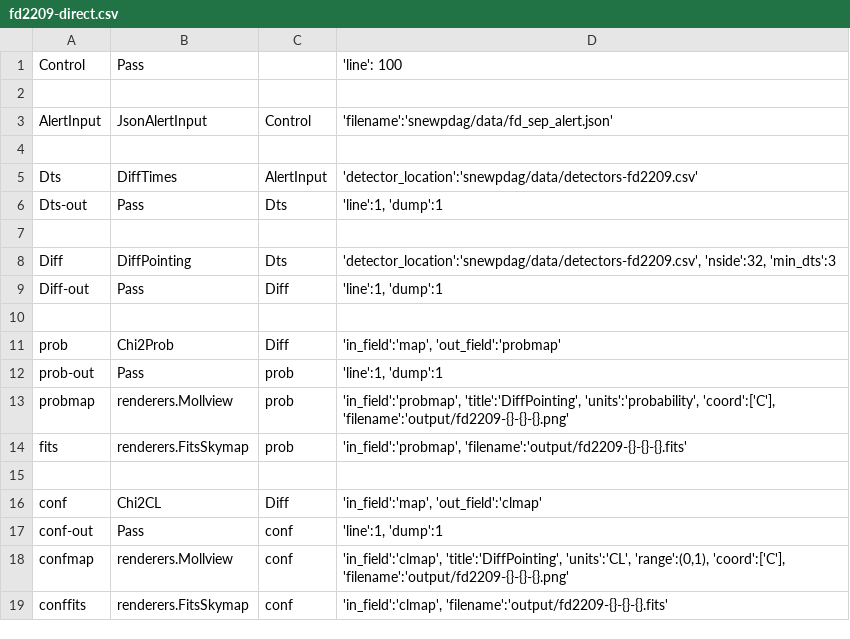
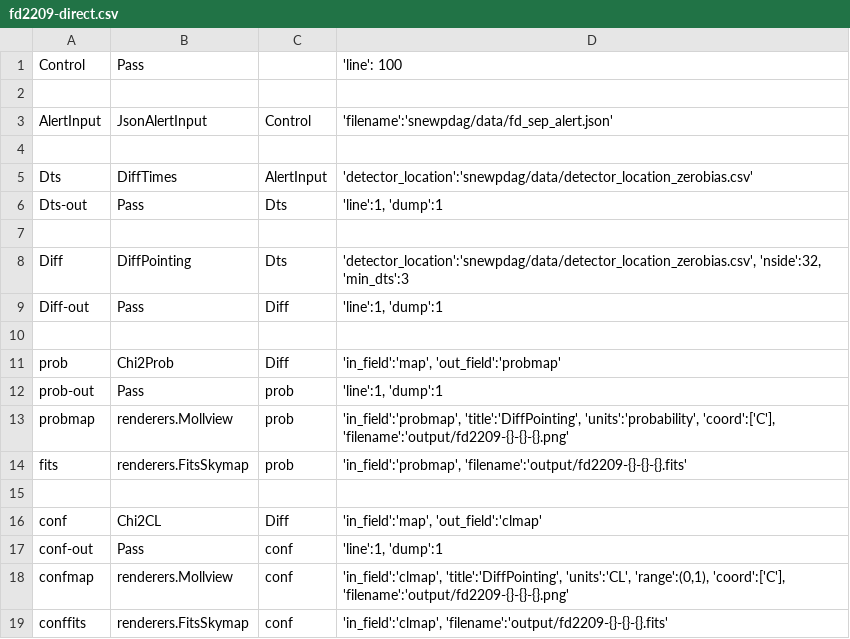
Before and after one commit to SNEWS2/snewpdag, a CSV file: snewpdag/data/fd2209-direct.csv, drawn as a sheet.

Commit message:
change name of fd2209 detector list to zerobias list

```diff
--- a/snewpdag/data/fd2209-direct.csv
+++ b/snewpdag/data/fd2209-direct.csv
@@ -4,6 +4,6 @@
 ,,,
-"Dts","DiffTimes","AlertInput","'detector_location':'snewpdag/data/detectors-fd2209.csv'"
+"Dts","DiffTimes","AlertInput","'detector_location':'snewpdag/data/detector_location_zerobias.csv'"
 "Dts-out","Pass","Dts","'line':1, 'dump':1"
 ,,,
-"Diff","DiffPointing","Dts","'detector_location':'snewpdag/data/detectors-fd2209.csv', 'nside':32, 'min_dts':3"
+"Diff","DiffPointing","Dts","'detector_location':'snewpdag/data/detector_location_zerobias.csv', 'nside':32, 'min_dts':3"
 "Diff-out","Pass","Diff","'line':1, 'dump':1"
```
Also changed, not shown: snewpdag/data/fd2209.csv, snewpdag/data/test-fd2209.csv.
